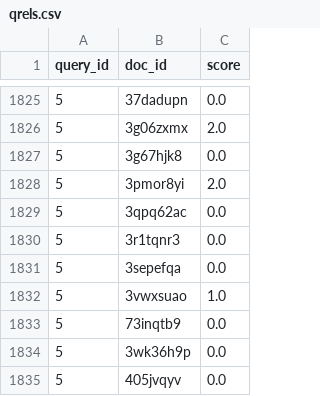
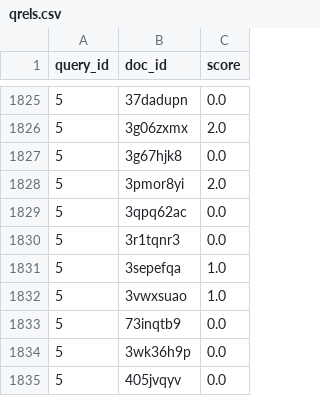
Before and after one commit to pieberson/Context_Scholar, a CSV file: qrels.csv, drawn as a sheet; only a part is shown, gaps mark what is left out.

Commit message:
fix column issue

```diff
--- a/qrels.csv
+++ b/qrels.csv
@@ -1830,3 +1830,3 @@ query_id,doc_id,score
 5,3r1tqnr3,0.0
-5,3sepefqa,0.0
+5,3sepefqa,1.0
 5,3vwxsuao,1.0
```
